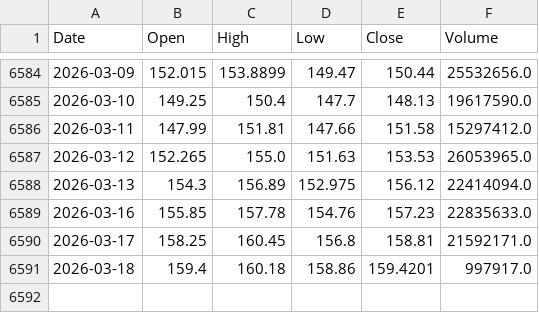
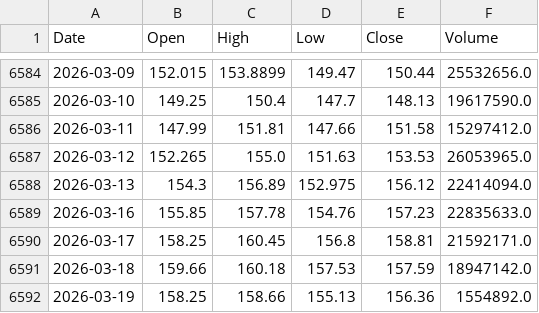
Before and after one commit to NewCity250/Finance-Data-Gathering-Agent, a CSV file: data/XOM_prices.csv, drawn as a sheet; only a part is shown, gaps mark what is left out.

Commit message:
Update data

```diff
--- a/data/XOM_prices.csv
+++ b/data/XOM_prices.csv
@@ -6590,2 +6590,3 @@ Date,Open,High,Low,Close,Volume
 2026-03-17,158.25,160.45,156.8,158.81,21592171.0
-2026-03-18,159.4,160.18,158.86,159.4201,997917.0
+2026-03-18,159.66,160.18,157.53,157.59,18947142.0
+2026-03-19,158.25,158.66,155.13,156.36,1554892.0
```
Also changed, not shown: data/CVX_prices.csv.
